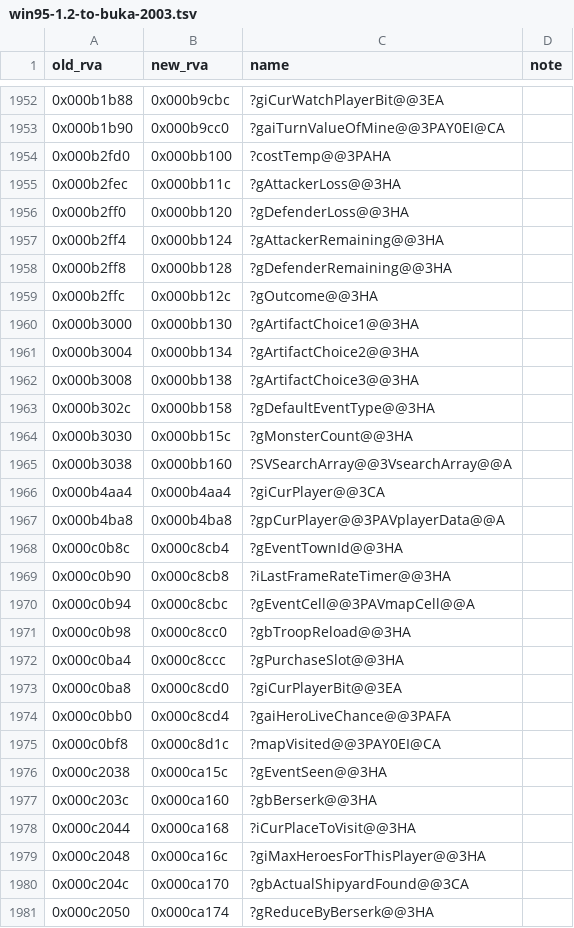
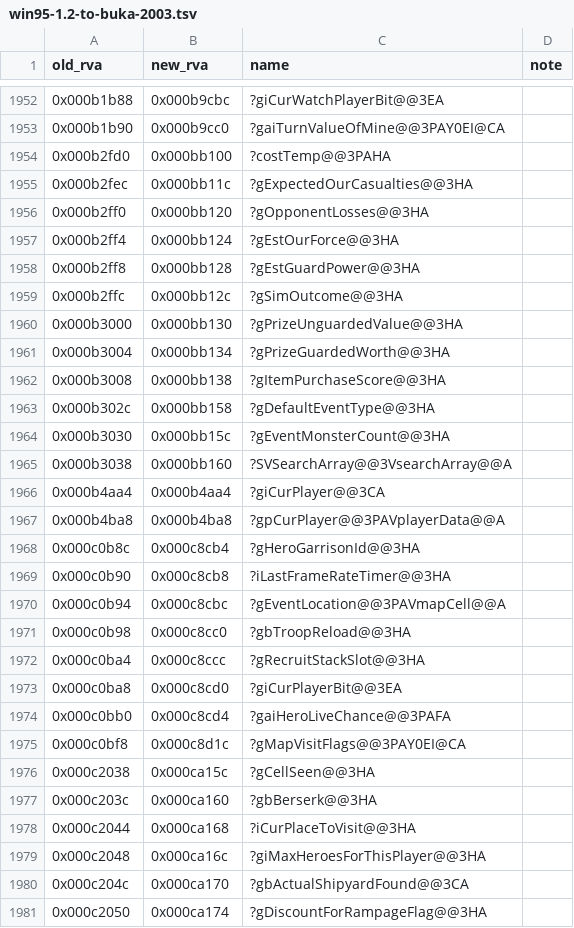
Before and after one commit to sushi-shi/homm1-decomp, a TSV file: config/retail/versions/win95-1.2-to-buka-2003.tsv, drawn as a sheet; only a part is shown, gaps mark what is left out; the diff covers the shown part only.

```diff
--- a/config/retail/versions/win95-1.2-to-buka-2003.tsv
+++ b/config/retail/versions/win95-1.2-to-buka-2003.tsv
@@ -1954,12 +1954,12 @@ old_rva	new_rva	name	note
 0x000b2fd0	0x000bb100	?costTemp@@3PAHA	
-0x000b2fec	0x000bb11c	?gAttackerLoss@@3HA	
-0x000b2ff0	0x000bb120	?gDefenderLoss@@3HA	
-0x000b2ff4	0x000bb124	?gAttackerRemaining@@3HA	
-0x000b2ff8	0x000bb128	?gDefenderRemaining@@3HA	
-0x000b2ffc	0x000bb12c	?gOutcome@@3HA	
-0x000b3000	0x000bb130	?gArtifactChoice1@@3HA	
-0x000b3004	0x000bb134	?gArtifactChoice2@@3HA	
-0x000b3008	0x000bb138	?gArtifactChoice3@@3HA	
+0x000b2fec	0x000bb11c	?gExpectedOurCasualties@@3HA	
+0x000b2ff0	0x000bb120	?gOpponentLosses@@3HA	
+0x000b2ff4	0x000bb124	?gEstOurForce@@3HA	
+0x000b2ff8	0x000bb128	?gEstGuardPower@@3HA	
+0x000b2ffc	0x000bb12c	?gSimOutcome@@3HA	
+0x000b3000	0x000bb130	?gPrizeUnguardedValue@@3HA	
+0x000b3004	0x000bb134	?gPrizeGuardedWorth@@3HA	
+0x000b3008	0x000bb138	?gItemPurchaseScore@@3HA	
 0x000b302c	0x000bb158	?gDefaultEventType@@3HA	
-0x000b3030	0x000bb15c	?gMonsterCount@@3HA	
+0x000b3030	0x000bb15c	?gEventMonsterCount@@3HA	
 0x000b3038	0x000bb160	?SVSearchArray@@3VsearchArray@@A	
@@ -1967,11 +1967,11 @@ old_rva	new_rva	name	note
 0x000b4ba8	0x000b4ba8	?gpCurPlayer@@3PAVplayerData@@A	
-0x000c0b8c	0x000c8cb4	?gEventTownId@@3HA	
+0x000c0b8c	0x000c8cb4	?gHeroGarrisonId@@3HA	
 0x000c0b90	0x000c8cb8	?iLastFrameRateTimer@@3HA	
-0x000c0b94	0x000c8cbc	?gEventCell@@3PAVmapCell@@A	
+0x000c0b94	0x000c8cbc	?gEventLocation@@3PAVmapCell@@A	
 0x000c0b98	0x000c8cc0	?gbTroopReload@@3HA	
-0x000c0ba4	0x000c8ccc	?gPurchaseSlot@@3HA	
+0x000c0ba4	0x000c8ccc	?gRecruitStackSlot@@3HA	
 0x000c0ba8	0x000c8cd0	?giCurPlayerBit@@3EA	
 0x000c0bb0	0x000c8cd4	?gaiHeroLiveChance@@3PAFA	
-0x000c0bf8	0x000c8d1c	?mapVisited@@3PAY0EI@CA	
-0x000c2038	0x000ca15c	?gEventSeen@@3HA	
+0x000c0bf8	0x000c8d1c	?gMapVisitFlags@@3PAY0EI@CA	
+0x000c2038	0x000ca15c	?gCellSeen@@3HA	
 0x000c203c	0x000ca160	?gbBerserk@@3HA	
@@ -1980,2 +1980,2 @@ old_rva	new_rva	name	note
 0x000c204c	0x000ca170	?gbActualShipyardFound@@3CA	
-0x000c2050	0x000ca174	?gReduceByBerserk@@3HA	
+0x000c2050	0x000ca174	?gDiscountForRampageFlag@@3HA	
```
Also changed, not shown: 57 edited cells elsewhere in this file, config/retail/data_symbols.tsv, config/retail/function_identities.tsv, 10 other files.
